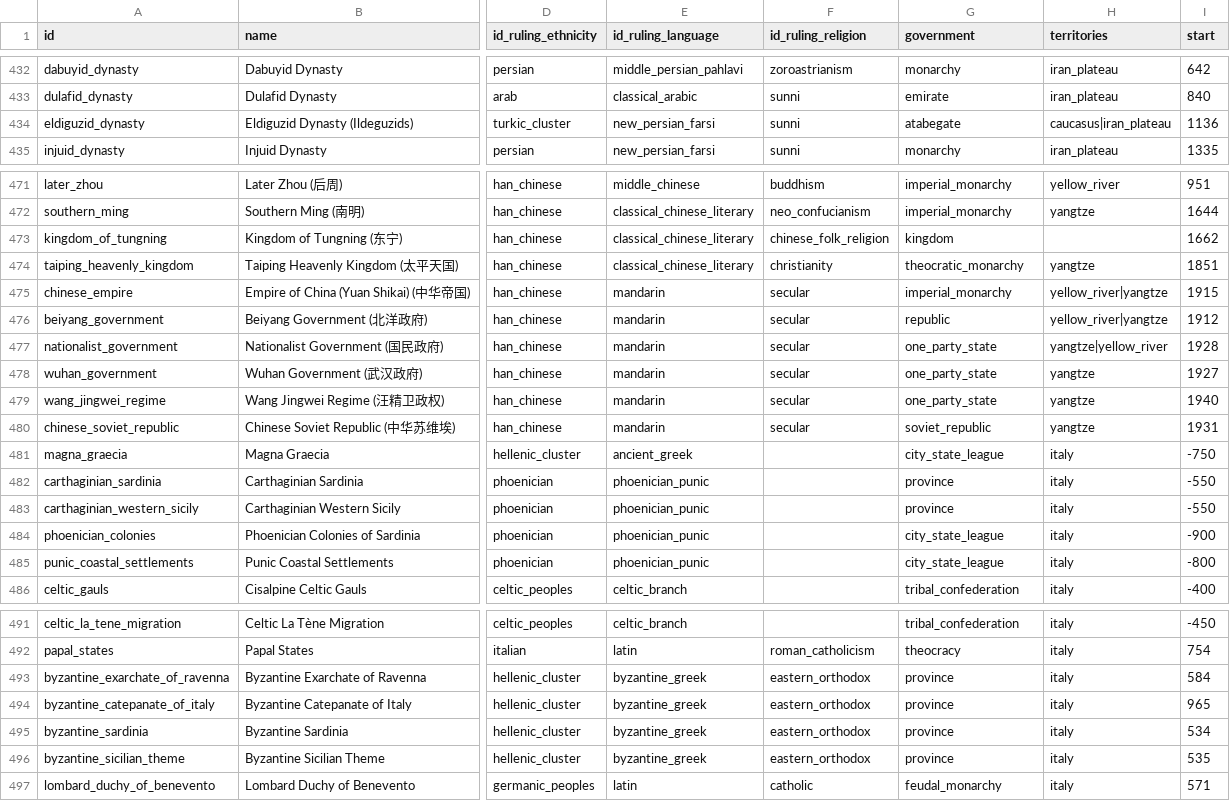
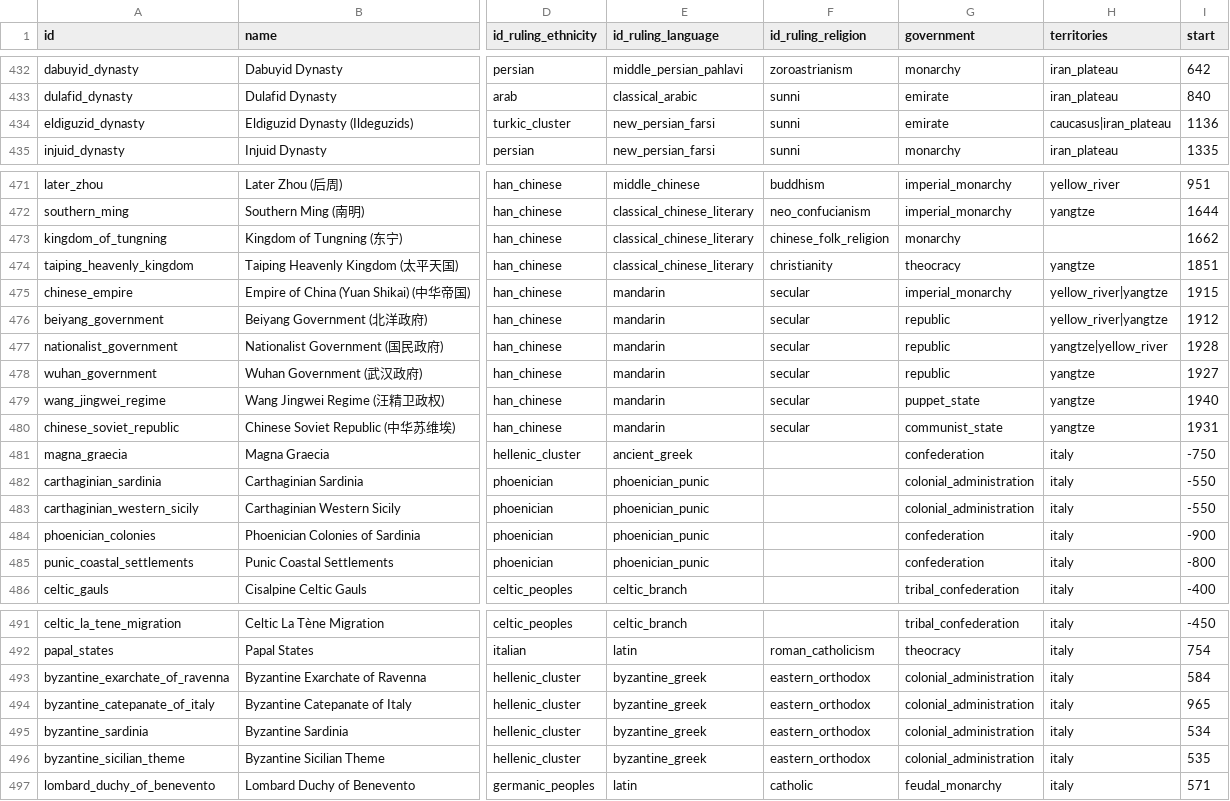
Before and after one commit to renaissancor/CivRegime, a CSV file: csvs/polity.csv, drawn as a sheet; only a part is shown, gaps mark what is left out; the diff covers the shown part only; the diff names each change by its address in the sheet, - before the commit and + after, or states it on an @@ line.

```diff
--- a/csvs/polity.csv
+++ b/csvs/polity.csv
-G434 (government): atabegate
+G434 (government): emirate
-G473 (government): kingdom
+G473 (government): monarchy
-G474 (government): theocratic_monarchy
+G474 (government): theocracy
-G477:G478 (government): one_party_state
+G477:G478 (government): republic
-G479 (government): one_party_state
+G479 (government): puppet_state
-G480 (government): soviet_republic
+G480 (government): communist_state
-G481 (government): city_state_league
+G481 (government): confederation
-G482:G483 (government): province
+G482:G483 (government): colonial_administration
-G484:G485 (government): city_state_league
+G484:G485 (government): confederation
-G493:G496 (government): province
+G493:G496 (government): colonial_administration
```
Also changed, not shown: 14 edited cells elsewhere in this file.
